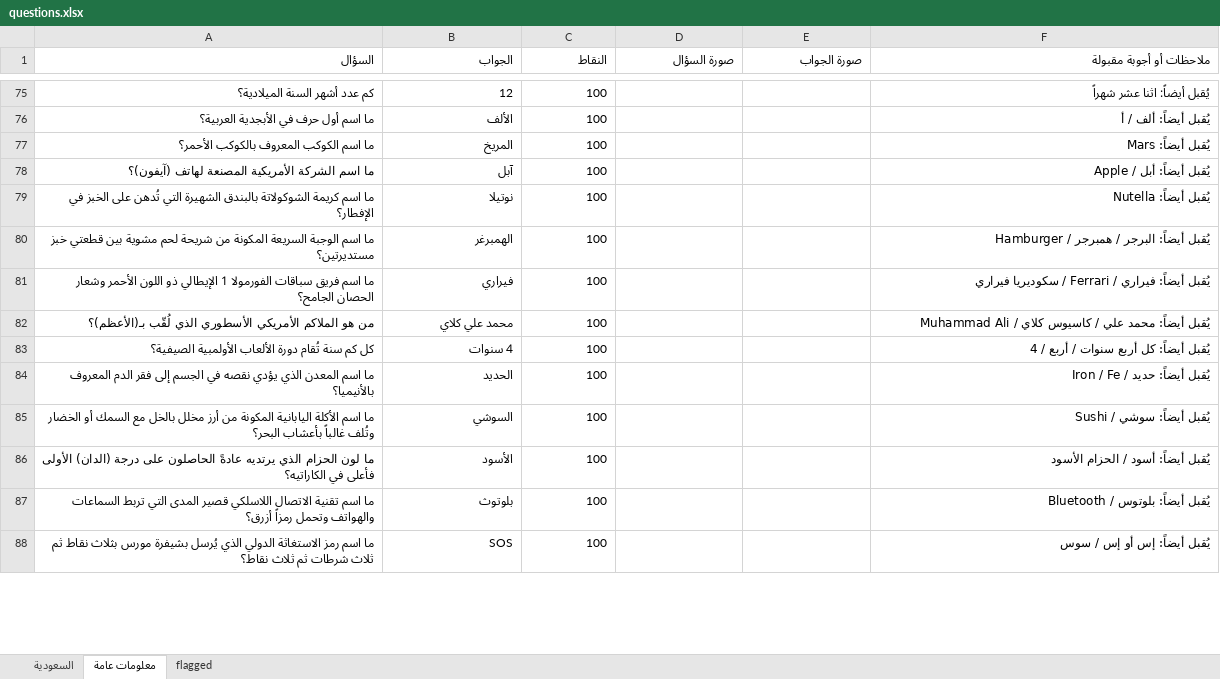
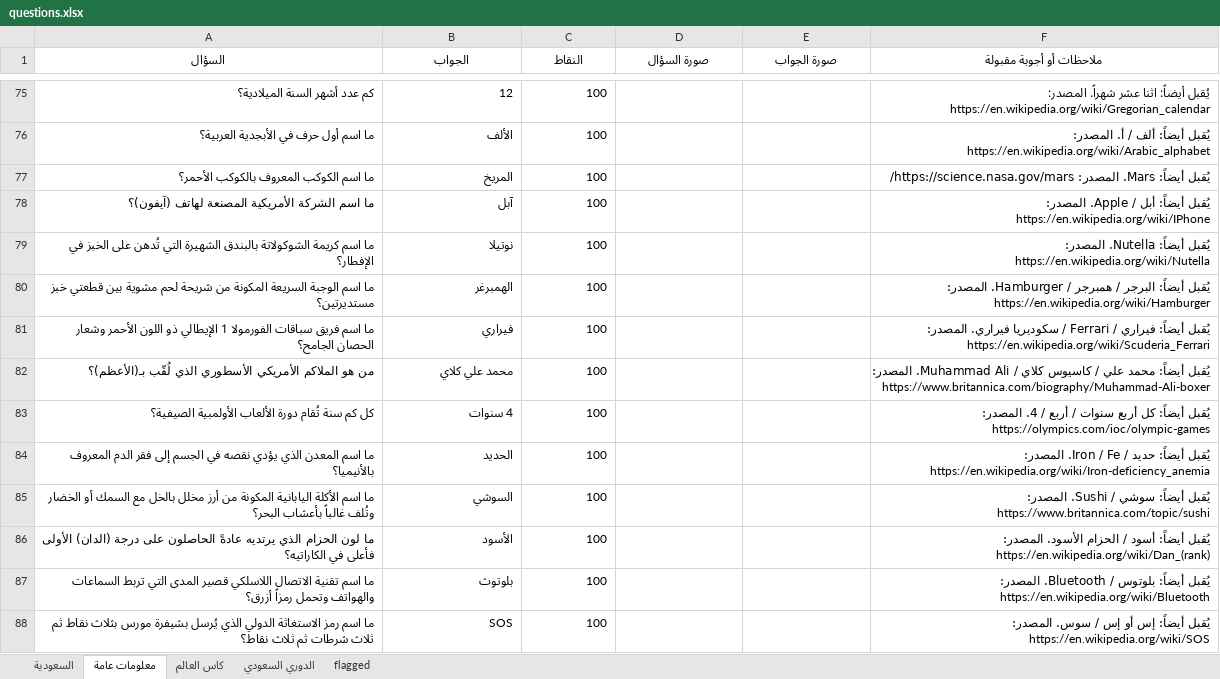
Before and after one commit to iconi12/Questions, an Excel workbook: questions.xlsx, sheet معلومات عامة, drawn as a sheet; only a part is shown, gaps mark what is left out; values as stored, in another font and other column widths than the file's, no borders; the diff covers the shown part only; the diff names each change by its address in the sheet, - before the commit and + after, or states it on an @@ line.

```diff
--- a/questions.xlsx (sheet معلومات عامة)
+++ b/questions.xlsx (sheet معلومات عامة)
+sheet tab: كاس العالم
+sheet tab: الدوري السعودي
-A1:F1 alignment: right
+A1:F1 alignment: center
-F75 (ملاحظات أو أجوبة مقبولة): …اثنا عشر شهراً
+F75 (ملاحظات أو أجوبة مقبولة): …اثنا عشر شهراً. المصدر: https://en.wikipedia.org/wiki/Gregorian_calendar
-F76 (ملاحظات أو أجوبة مقبولة): …ألف / أ
+F76 (ملاحظات أو أجوبة مقبولة): …ألف / أ. المصدر: https://en.wikipedia.org/wiki/Arabic_alphabet
-F77 (ملاحظات أو أجوبة مقبولة): يُقبل أيضاً: Mars
+F77 (ملاحظات أو أجوبة مقبولة): يُقبل أيضاً: Mars. المصدر: https://science.nasa.gov/mars/
-F78 (ملاحظات أو أجوبة مقبولة): …أبل / Apple
+F78 (ملاحظات أو أجوبة مقبولة): …أبل / Apple. المصدر: https://en.wikipedia.org/wiki/IPhone
-F79 (ملاحظات أو أجوبة مقبولة): يُقبل أيضاً: Nutella
+F79 (ملاحظات أو أجوبة مقبولة): يُقبل أيضاً: Nutella. المصدر: https://en.wikipedia.org/wiki/Nutella
-F80 (ملاحظات أو أجوبة مقبولة): …همبرجر / Hamburger
+F80 (ملاحظات أو أجوبة مقبولة): …همبرجر / Hamburger. المصدر: https://en.wikipedia.org/wiki/Hamburger
-F81 (ملاحظات أو أجوبة مقبولة): …/ سكوديريا فيراري
+F81 (ملاحظات أو أجوبة مقبولة): …/ سكوديريا فيراري. المصدر: https://en.wikipedia.org/wiki/Scuderia_Ferrari
-F82 (ملاحظات أو أجوبة مقبولة): …/ Muhammad Ali
+F82 (ملاحظات أو أجوبة مقبولة): …/ Muhammad Ali. المصدر: https://www.britannica.com/biography/Muhammad-Ali-boxer
-F83 (ملاحظات أو أجوبة مقبولة): …أربع / 4
+F83 (ملاحظات أو أجوبة مقبولة): …أربع / 4. المصدر: https://olympics.com/ioc/olympic-games
-F84 (ملاحظات أو أجوبة مقبولة): …Iron / Fe
+F84 (ملاحظات أو أجوبة مقبولة): …Iron / Fe. المصدر: https://en.wikipedia.org/wiki/Iron-deficiency_anemia
-F85 (ملاحظات أو أجوبة مقبولة): …سوشي / Sushi
+F85 (ملاحظات أو أجوبة مقبولة): …سوشي / Sushi. المصدر: https://www.britannica.com/topic/sushi
-F86 (ملاحظات أو أجوبة مقبولة): …/ الحزام الأسود
+F86 (ملاحظات أو أجوبة مقبولة): …/ الحزام الأسود. المصدر: https://en.wikipedia.org/wiki/Dan_(rank)
-F87 (ملاحظات أو أجوبة مقبولة): …بلوتوس / Bluetooth
+F87 (ملاحظات أو أجوبة مقبولة): …بلوتوس / Bluetooth. المصدر: https://en.wikipedia.org/wiki/Bluetooth
-F88 (ملاحظات أو أجوبة مقبولة): …إس / سوس
+F88 (ملاحظات أو أجوبة مقبولة): …إس / سوس. المصدر: https://en.wikipedia.org/wiki/SOS
```
Also changed, not shown: 8 added rows, 2 removed rows and 342 edited cells elsewhere in this sheet, sheet السعودية, sheet flagged, 5 other files.
